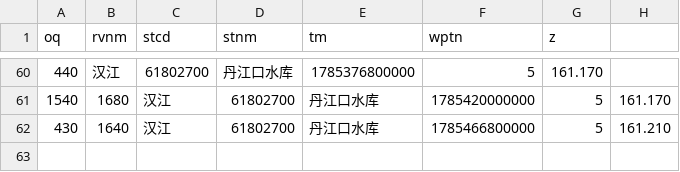
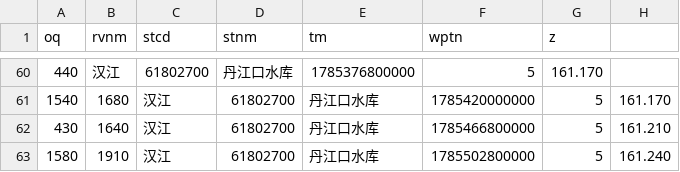
Before and after one commit to cadier-zhou/LongRiver, a CSV file: data/2026-07/汉江_丹江口水库.csv, drawn as a sheet; only a part is shown, gaps mark what is left out.

```diff
--- a/data/2026-07/汉江_丹江口水库.csv
+++ b/data/2026-07/汉江_丹江口水库.csv
@@ -62 +62,2 @@ oq,rvnm,stcd,stnm,tm,wptn,z
 430,1640,汉江,61802700,丹江口水库,1785466800000,5,161.210
+1580,1910,汉江,61802700,丹江口水库,1785502800000,5,161.240
```
Also changed, not shown: data/2026-07/洞庭湖湖口_七里山.csv, data/2026-07/长江干流_三峡水库.csv, 12 other files.
